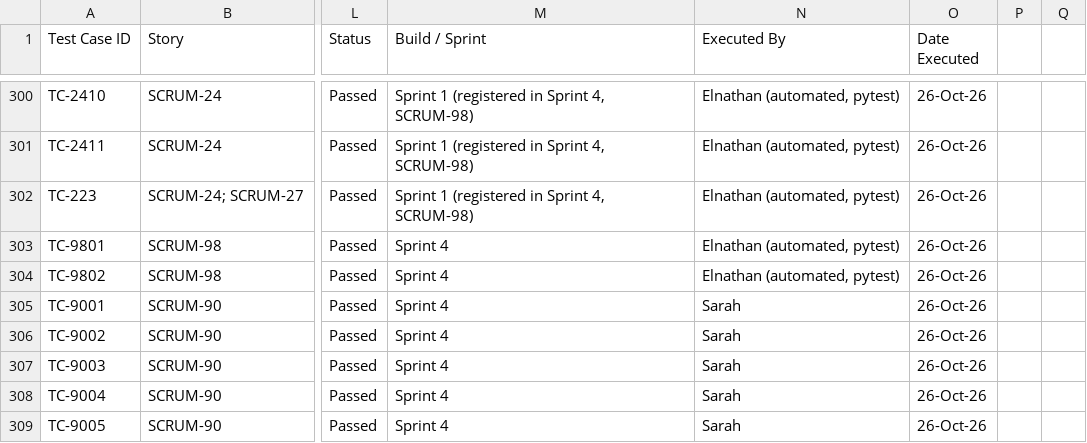
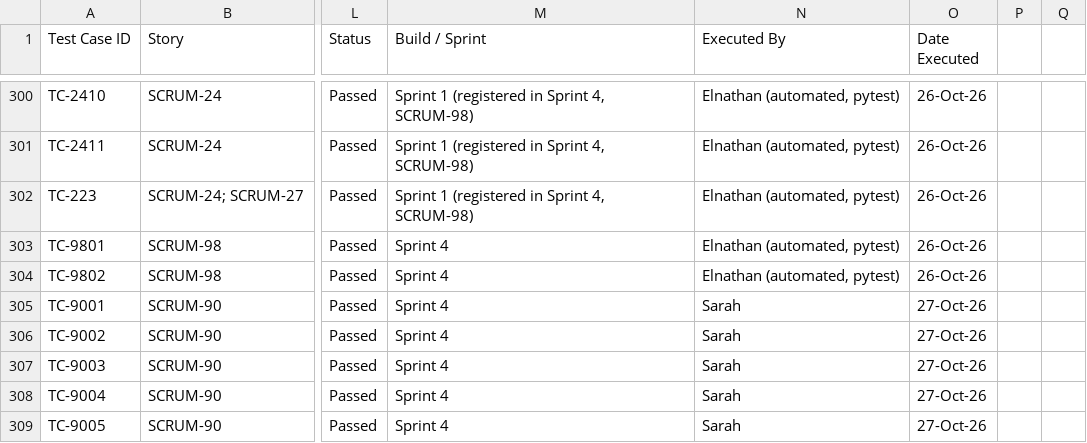
Before and after one commit to elnathanshee/spm, a CSV file: docs/TEST_CASES.csv, drawn as a sheet; only a part is shown, gaps mark what is left out; the diff names each change by its address in the sheet, - before the commit and + after, or states it on an @@ line.

Commit message:
docs(SCRUM-90): update execution date to 27-Oct-26 for passing run

```diff
--- a/docs/TEST_CASES.csv
+++ b/docs/TEST_CASES.csv
-O305:O309 (Date Executed): 26-Oct-26
+O305:O309 (Date Executed): 27-Oct-26
```
Also changed, not shown: 1 other file.
